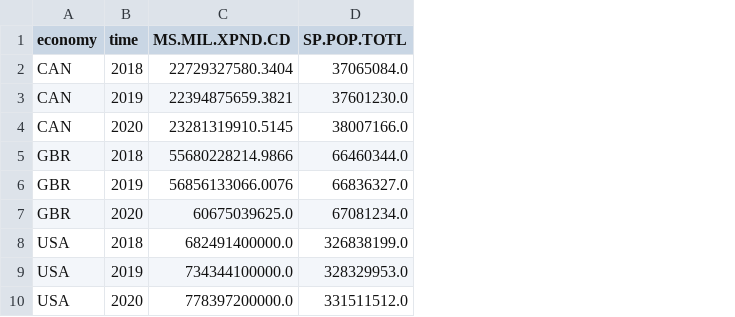
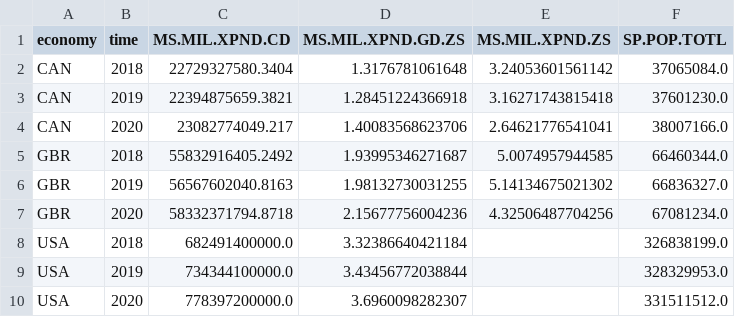
Before and after one commit to giorrgos/military_spending, a CSV file: wb_data/get_wb_military.csv, drawn as a sheet; the diff names each change by its address in the sheet, - before the commit and + after, or states it on an @@ line.

```diff
--- a/wb_data/get_wb_military.csv
+++ b/wb_data/get_wb_military.csv
+column D (MS.MIL.XPND.GD.ZS), rows 2-10: 1.3176781061648 | 1.28451224366918 | 1.40083568623706 | 1.93995346271687 | 1.98132730031255 | 2.15677756004236 | 3.32386640421184 | 3.43456772038844 | 3.6960098282307
+column E (MS.MIL.XPND.ZS), rows 2-7: 3.24053601561142 | 3.16271743815418 | 2.64621776541041 | 5.0074957944585 | 5.14134675021302 | 4.32506487704256
-C4 (MS.MIL.XPND.CD): 23281319910.5145
+C4 (MS.MIL.XPND.CD): 23082774049.217
-C5 (MS.MIL.XPND.CD): 55680228214.9866
+C5 (MS.MIL.XPND.CD): 55832916405.2492
-C6 (MS.MIL.XPND.CD): 56856133066.0076
+C6 (MS.MIL.XPND.CD): 56567602040.8163
-C7 (MS.MIL.XPND.CD): 60675039625.0
+C7 (MS.MIL.XPND.CD): 58332371794.8718
```
Also changed, not shown: wb_data/clean_military_data.csv, 5 other files.
